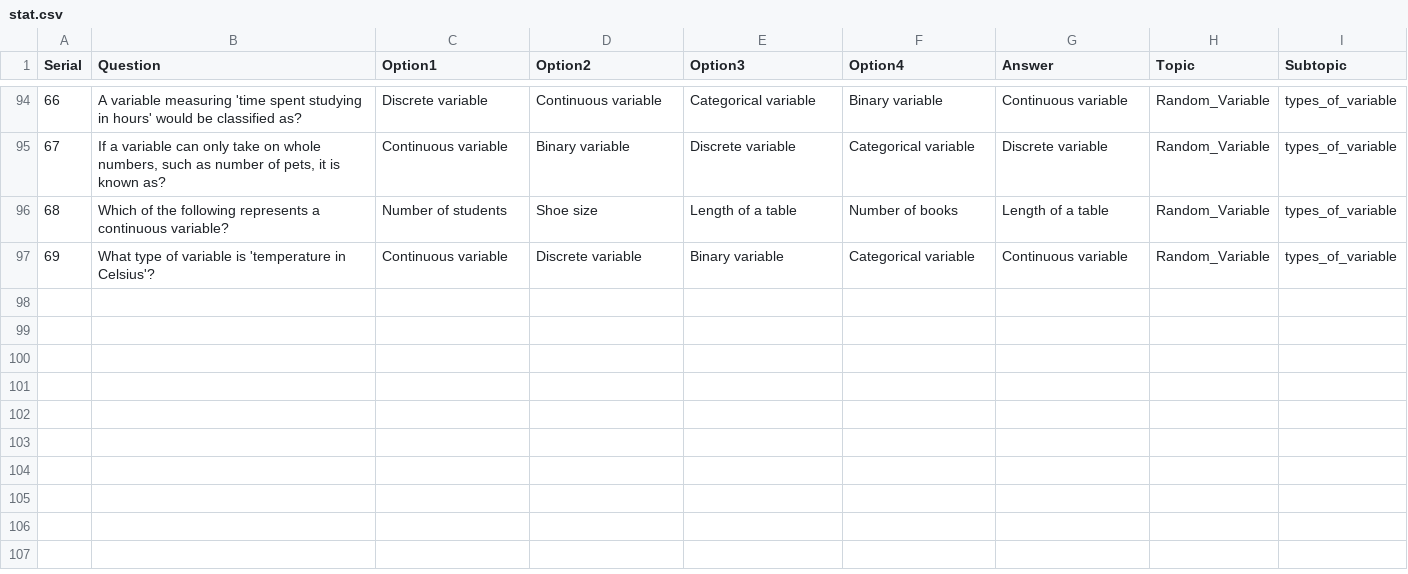
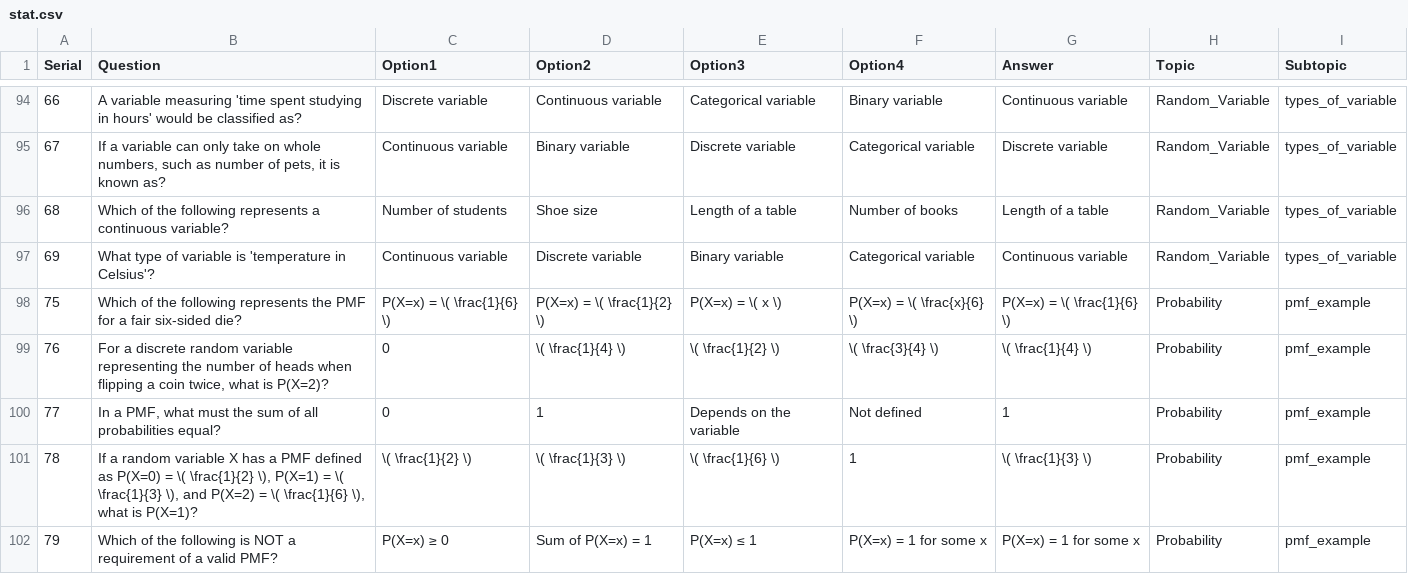
Before and after one commit to mahmudstat/stat-lectures, a CSV file: question/auto/stat.csv, drawn as a sheet; only a part is shown, gaps mark what is left out; the diff names each change by its address in the sheet, - before the commit and + after, or states it on an @@ line.

Commit message:
Create question bank with all questions.

```diff
--- a/question/auto/stat.csv
+++ b/question/auto/stat.csv
+row 98: 75 | Which of the following represents the PMF for a fair six-sided die? | P(X=x) = \( \frac{1}{6} \) | P(X=x) = \( \frac{1}{2} \) | P(X=x) = \( x \) | P(X=x) = \( \frac{x}{6} \) | P(X=x) = \( \frac{1}{6} \) | Probability | pmf_example
+row 99: 76 | For a discrete random variable representing the number of heads when flipping a coin twice, what is P(X=2)? | 0 | \( \frac{1}{4} \) | \( \frac{1}{2} \) | \( \frac{3}{4} \) | \( \frac{1}{4} \) | Probability | pmf_example
+row 100: 77 | In a PMF, what must the sum of all probabilities equal? | 0 | 1 | Depends on the variable | Not defined | 1 | Probability | pmf_example
+row 101: 78 | If a random variable X has a PMF defined as P(X=0) = \( \frac{1}{2} \), P(X=1) = \( \frac{1}{3} \), and P(X=2) = \( \frac{1}{6} \), what is P(X=1)? | \( \frac{1}{2} \) | \( \frac{1}{3} \) | \( \frac{1}{6} \) | 1 | \( \frac{1}{3} \) | Probability | pmf_example
+row 102: 79 | Which of the following is NOT a requirement of a valid PMF? | P(X=x) ≥ 0 | Sum of P(X=x) = 1 | P(X=x) ≤ 1 | P(X=x) = 1 for some x | P(X=x) = 1 for some x | Probability | pmf_example
```
Also changed, not shown: 1 other file.
